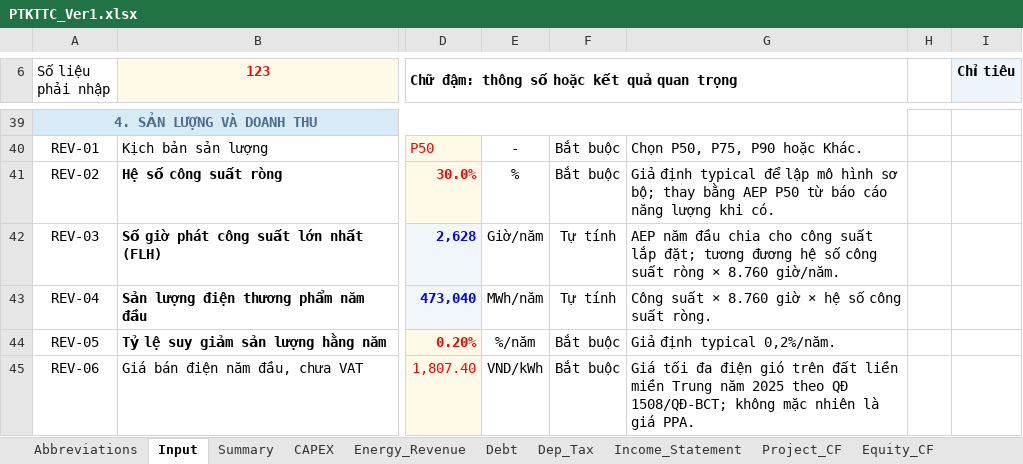
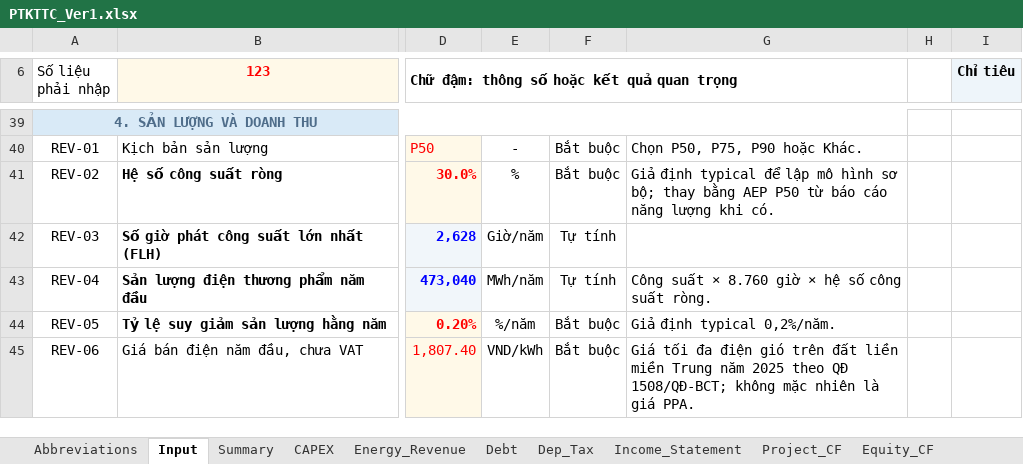
Before and after one commit to Hoang176/Phan-tich-tai-chinh, an Excel workbook: PTKTTC_Ver1.xlsx, sheet Input, drawn as a sheet; only a part is shown, gaps mark what is left out; values as stored, in another font and other column widths than the file's, no borders; charts and pictures and conditional formats not drawn; the diff names each change by its address in the sheet, - before the commit and + after, or states it on an @@ line.

Commit message:
Update PTKTTC_Ver1.xlsx

```diff
--- a/PTKTTC_Ver1.xlsx (sheet Input)
+++ b/PTKTTC_Ver1.xlsx (sheet Input)
-G42: AEP năm đầu chia cho công suất lắp đặt; tương đương hệ số công suất ròng × 8.760 giờ/năm.
+G42: (empty)
```
Also changed, not shown: charts or pictures.
